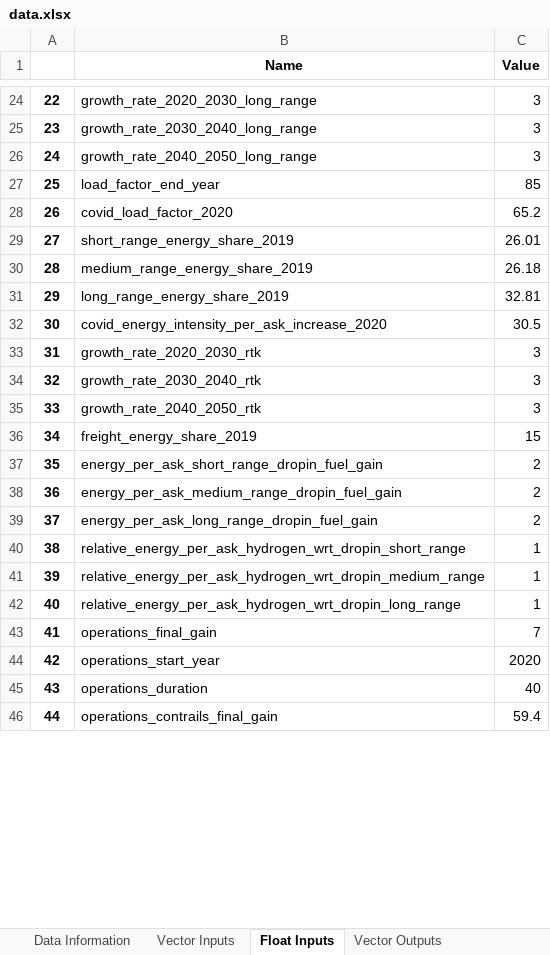
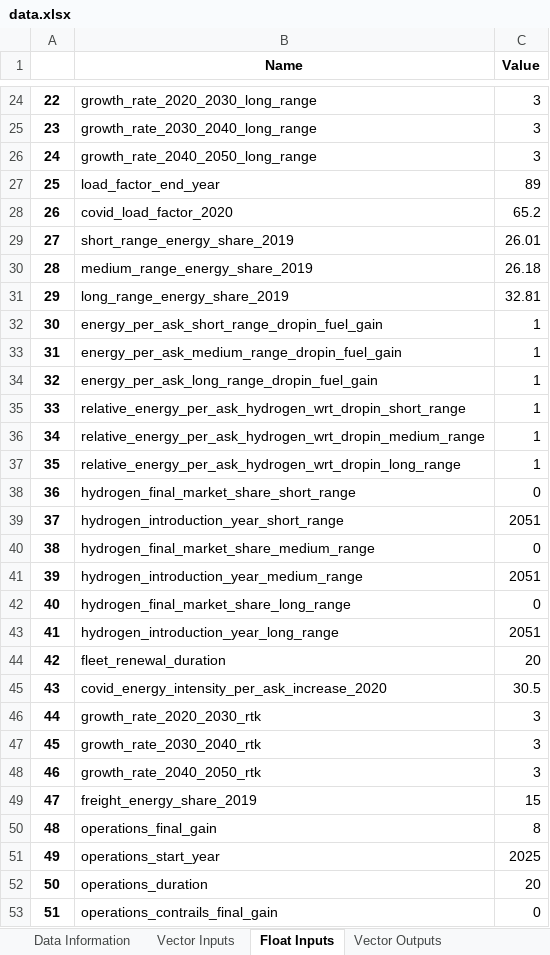
Before and after one commit to AeroMAPS/AeroMAPS, an Excel workbook: aeromaps/resources/data/data.xlsx, sheet Float Inputs, drawn as a sheet; only a part is shown, gaps mark what is left out; values as stored, in another font and other column widths than the file's, no borders; removed rows and columns are numbered as before the commit, all else as after; the diff covers the shown part only; the diff names each change by its address in the sheet, - before the commit and + after, or states it on an @@ line.

```diff
--- a/aeromaps/resources/data/data.xlsx (sheet Float Inputs)
+++ b/aeromaps/resources/data/data.xlsx (sheet Float Inputs)
-C27 (Value): 85
+C27 (Value): 89
+row 32: 30 | energy_per_ask_short_range_dropin_fuel_gain | 1
+row 33: 31 | energy_per_ask_medium_range_dropin_fuel_gain | 1
+row 34: 32 | energy_per_ask_long_range_dropin_fuel_gain | 1
@@ row 40 moved to row 35: 33 @@
@@ row 41 moved to row 36: 34 @@
@@ row 42 moved to row 37: 35 @@
+row 38: 36 | hydrogen_final_market_share_short_range | 0
+row 39: 37 | hydrogen_introduction_year_short_range | 2051
+row 40: 38 | hydrogen_final_market_share_medium_range | 0
+row 41: 39 | hydrogen_introduction_year_medium_range | 2051
+row 42: 40 | hydrogen_final_market_share_long_range | 0
+row 43: 41 | hydrogen_introduction_year_long_range | 2051
+row 44: 42 | fleet_renewal_duration | 20
@@ column A renumbered from row 45 down @@
-row 37: 35 | energy_per_ask_short_range_dropin_fuel_gain | 2
-row 38: 36 | energy_per_ask_medium_range_dropin_fuel_gain | 2
-row 39: 37 | energy_per_ask_long_range_dropin_fuel_gain | 2
-C50 (Value): 7
+C50 (Value): 8
-C51 (Value): 2020
+C51 (Value): 2025
-C52 (Value): 40
+C52 (Value): 20
-C53 (Value): 59.4
+C53 (Value): 0
```
Also changed, not shown: 21 edited cells elsewhere in this sheet, sheet Vector Outputs, sheet Data Information, sheet Float Outputs, 3 other files.
